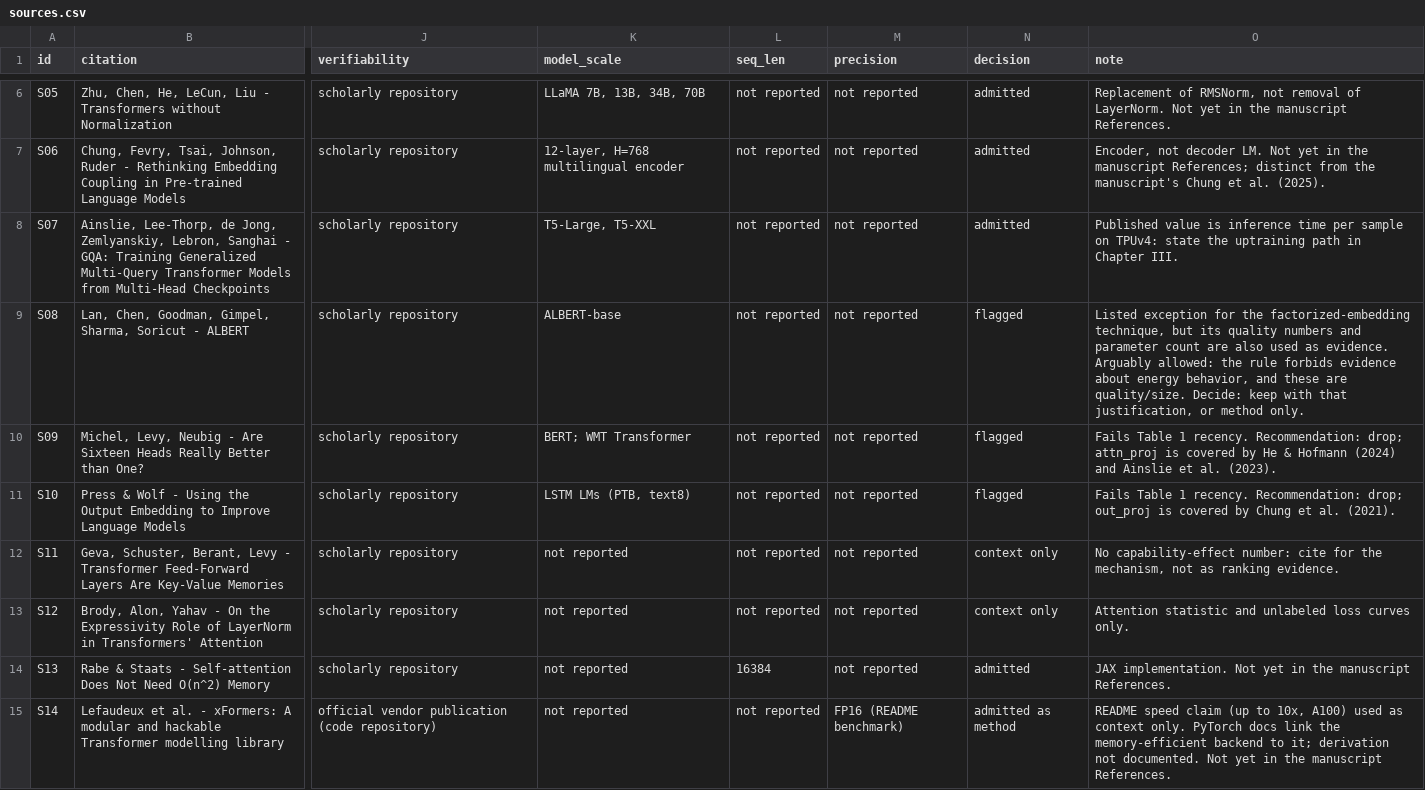
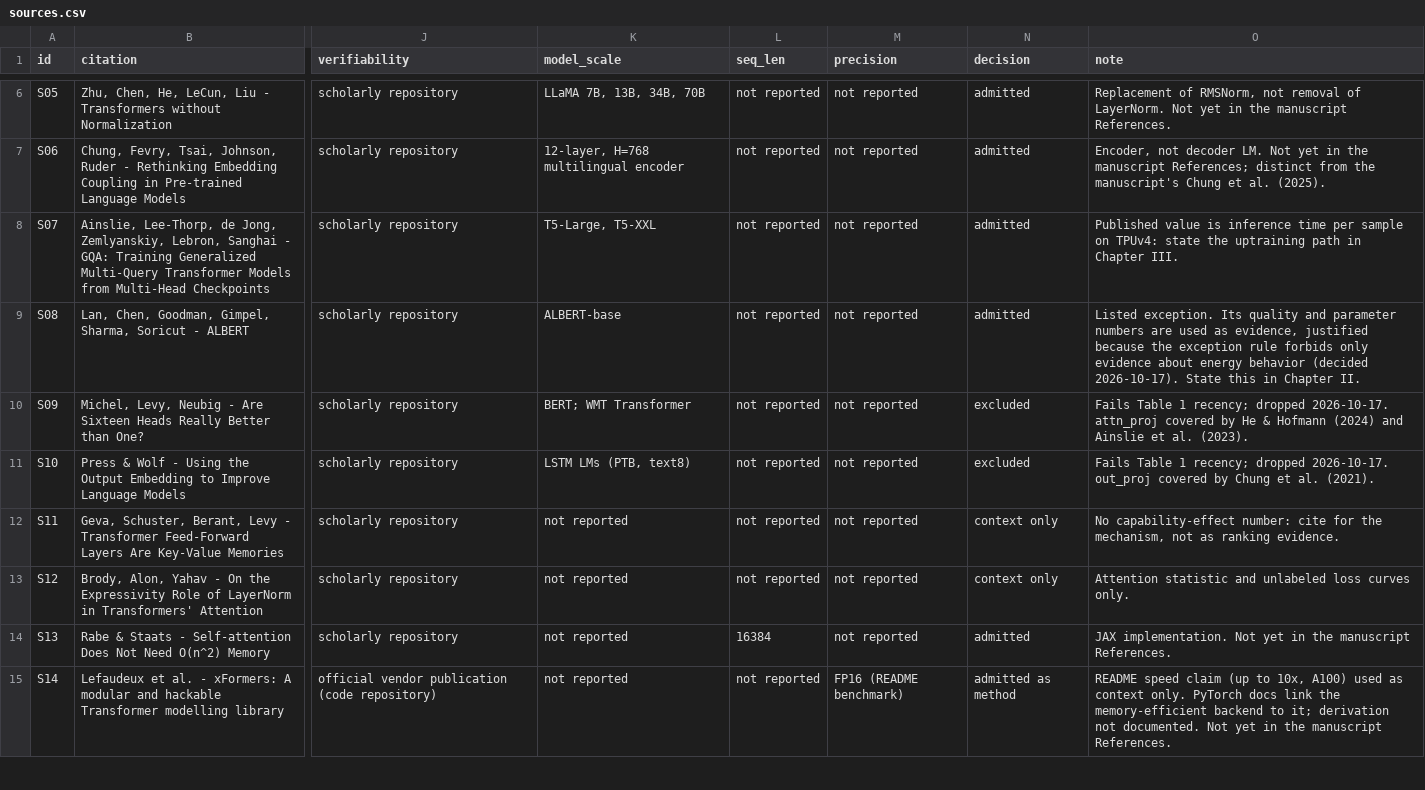
Before and after one commit to scienseize/energy-anatomy, a CSV file: data/manual/sources.csv, drawn as a sheet; only a part is shown, gaps mark what is left out; the diff covers the shown part only; the diff names each change by its address in the sheet, - before the commit and + after, or states it on an @@ line.

Commit message:
Apply Bill's source decisions to the screening log and evidence
- dropped Michel et al. (2019) and Press & Wolf (2017): Table 1 recency
  (attn_proj and out_proj stay covered by 2021+ sources; ranks unchanged)
- Zhang & Sennrich (2019), Katharopoulos et al. (2020), Shazeer (2019):
  method citations only, their speed figures removed from T10 and notes
- Lan et al. (2020): kept as evidence (quality/size, not energy behavior)
- attn_proj note corrected: He & Hofmann ablate the output projection
- sources.csv / T3: 10 admitted, 4 as method, 2 context, 2 excluded

```diff
--- a/data/manual/sources.csv
+++ b/data/manual/sources.csv
-N9 (decision): flagged
+N9 (decision): admitted
-O9 (note): Listed exception for the factorized-embedding technique, but its quality numbers and parameter count are also used as evidence. Arguably allowed: the rule forbids evidence about energy behavior, and these are quality/size. Decide: keep with that justification, or method only.
+O9 (note): Listed exception. Its quality and parameter numbers are used as evidence, justified because the exception rule forbids only evidence about energy behavior (decided 2026-10-17). State this in Chapter II.
-N10:N11 (decision): flagged
+N10:N11 (decision): excluded
-O10 (note): …Table 1 recency. Recommendation: drop; attn_proj is covered by…
+O10 (note): …Table 1 recency; dropped 2026-10-17. attn_proj covered by…
-O11 (note): …Table 1 recency. Recommendation: drop; out_proj is covered by…
+O11 (note): …Table 1 recency; dropped 2026-10-17. out_proj covered by…
```
Also changed, not shown: 6 edited cells elsewhere in this file, data/derived/capability.csv, data/manual/capability.csv, 13 other files.
